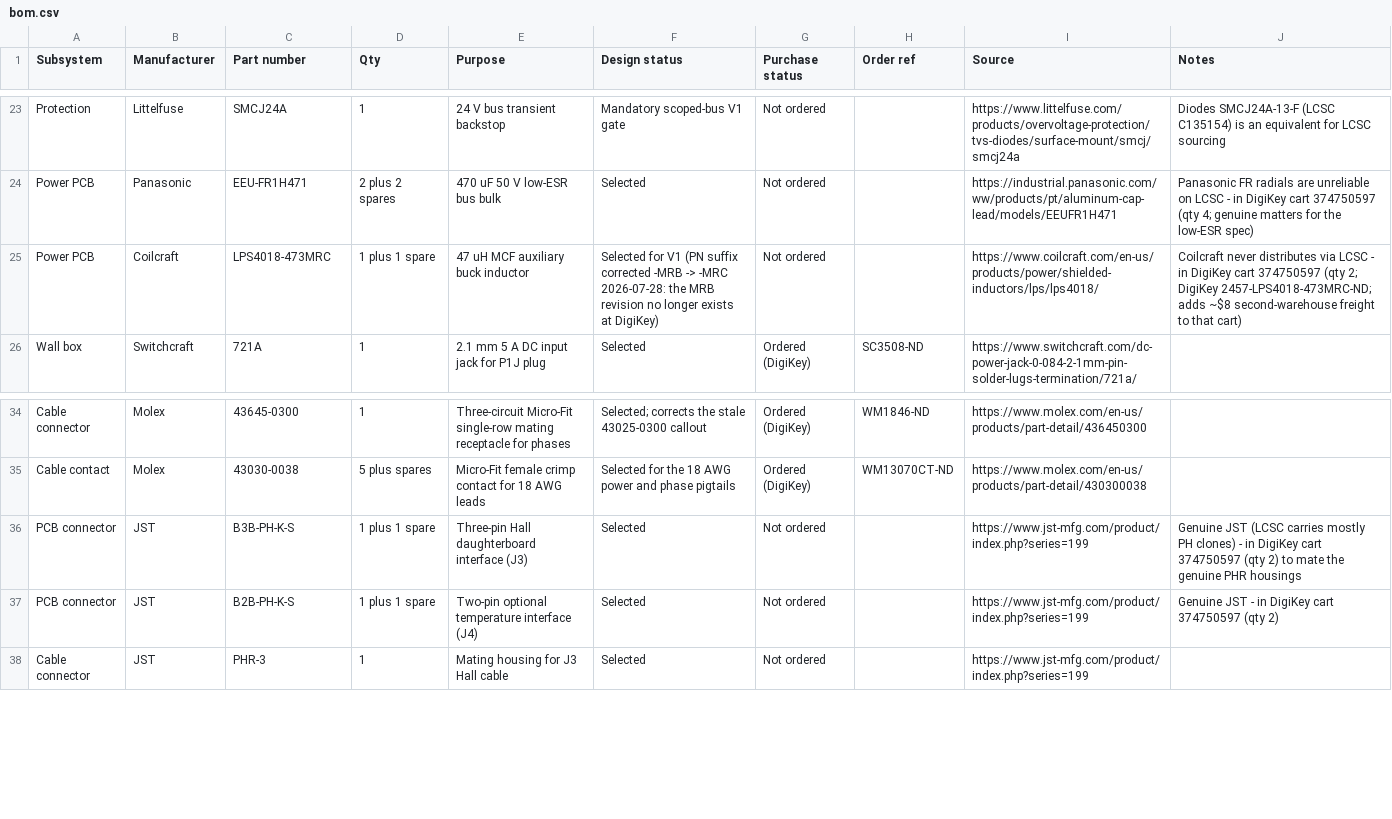
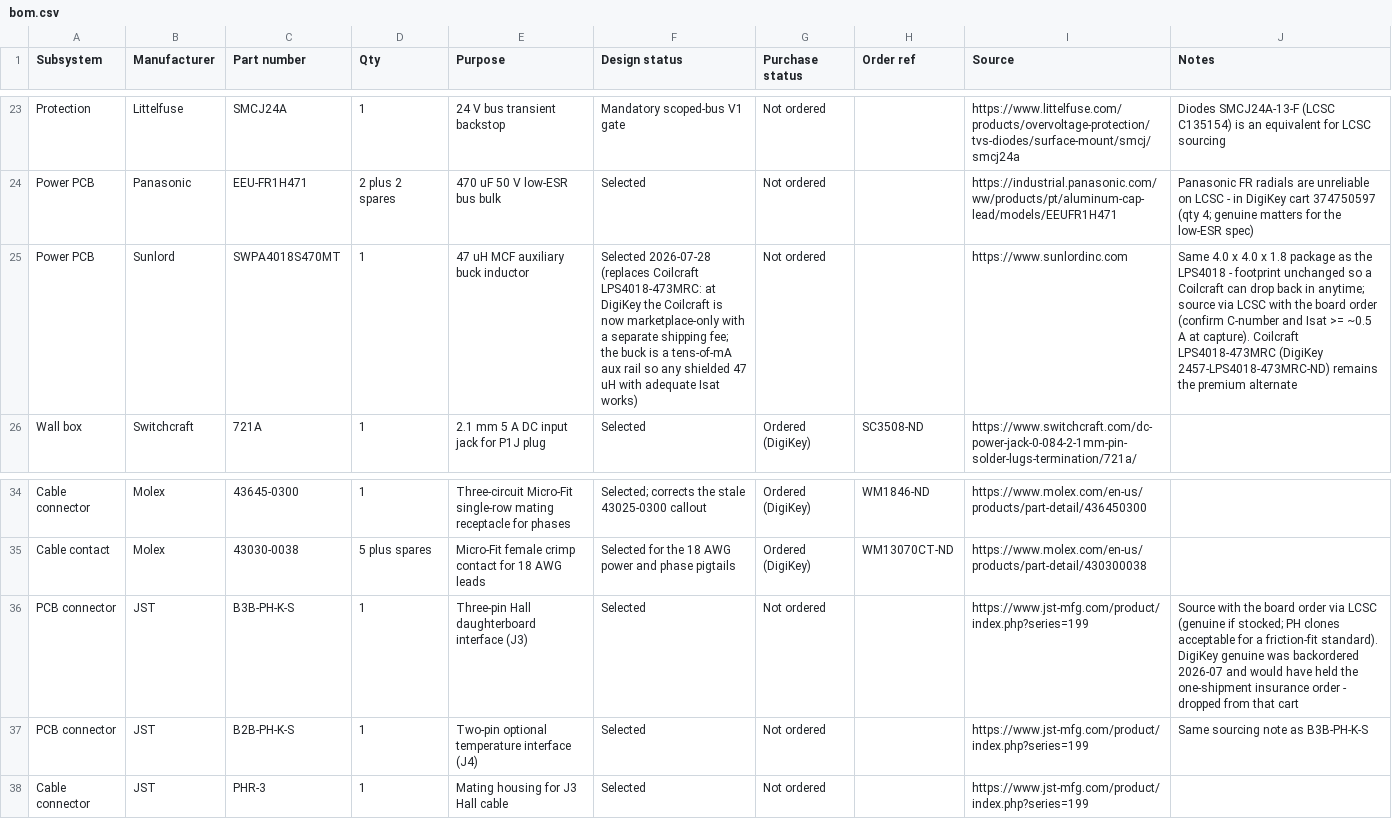
Before and after one commit to micthiesen/stillair, a CSV file: bom/bom.csv, drawn as a sheet; only a part is shown, gaps mark what is left out; removed rows and columns are numbered as before the commit, all else as after; the diff names each change by its address in the sheet, - before the commit and + after, or states it on an @@ line.

Commit message:
bom: inductor -> Sunlord SWPA4018S470MT via LCSC; JST headers off the DigiKey cart
The Coilcraft LPS4018 turned out marketplace-only at DigiKey (separate
Coilcraft-shipped fee), so the V1 selection moves to the LCSC-native
Sunlord SWPA4018S470MT - same 4018 package, footprint unchanged,
Coilcraft stays as the premium alternate. The genuine JST PH headers
were backordered and would have held the one-shipment order; they move
to the board-order LCSC path (clones acceptable for PH). Owner removes
the three lines from cart 374750597 manually; expected $43.47 + $20.

```diff
--- a/bom/bom.csv
+++ b/bom/bom.csv
-row 25: Power PCB | Coilcraft | LPS4018-473MRC | 1 plus 1 spare | 47 uH MCF auxiliary buck inductor | Selected for V1 (PN suffix corrected -MRB -> -MRC 2026-07-28: the MRB revision no longer exists at DigiKey) | Not ordered |  | https://www.coilcraft.com/en-us/products/power/shielded-inductors/lps/lps4018/ | Coilcraft never distributes via LCSC - in DigiKey cart 374750597 (qty 2; DigiKey 2457-LPS4018-473MRC-ND; adds ~$8 second-warehouse freight to that cart)
+row 25: Power PCB | Sunlord | SWPA4018S470MT | 1 | 47 uH MCF auxiliary buck inductor | Selected 2026-07-28 (replaces Coilcraft LPS4018-473MRC: at DigiKey the Coilcraft is now marketplace-only with a separate shipping fee; the buck is a tens-of-mA aux rail so any shielded 47 uH with adequate Isat works) | Not ordered |  | https://www.sunlordinc.com | Same 4.0 x 4.0 x 1.8 package as the LPS4018 - footprint unchanged so a Coilcraft can drop back in anytime; source via LCSC with the board order (confirm C-number and Isat >= ~0.5 A at capture). Coilcraft LPS4018-473MRC (DigiKey 2457-LPS4018-473MRC-ND) remains the premium alternate
-D36:D37 (Qty): 1 plus 1 spare
+D36:D37 (Qty): 1
-J36 (Notes): Genuine JST (LCSC carries mostly PH clones) - in DigiKey cart 374750597 (qty 2) to mate the genuine PHR housings
+J36 (Notes): Source with the board order via LCSC (genuine if stocked; PH clones acceptable for a friction-fit standard). DigiKey genuine was backordered 2026-07 and would have held the one-shipment insurance order - dropped from that cart
-J37 (Notes): Genuine JST - in DigiKey cart 374750597 (qty 2)
+J37 (Notes): Same sourcing note as B3B-PH-K-S
```
